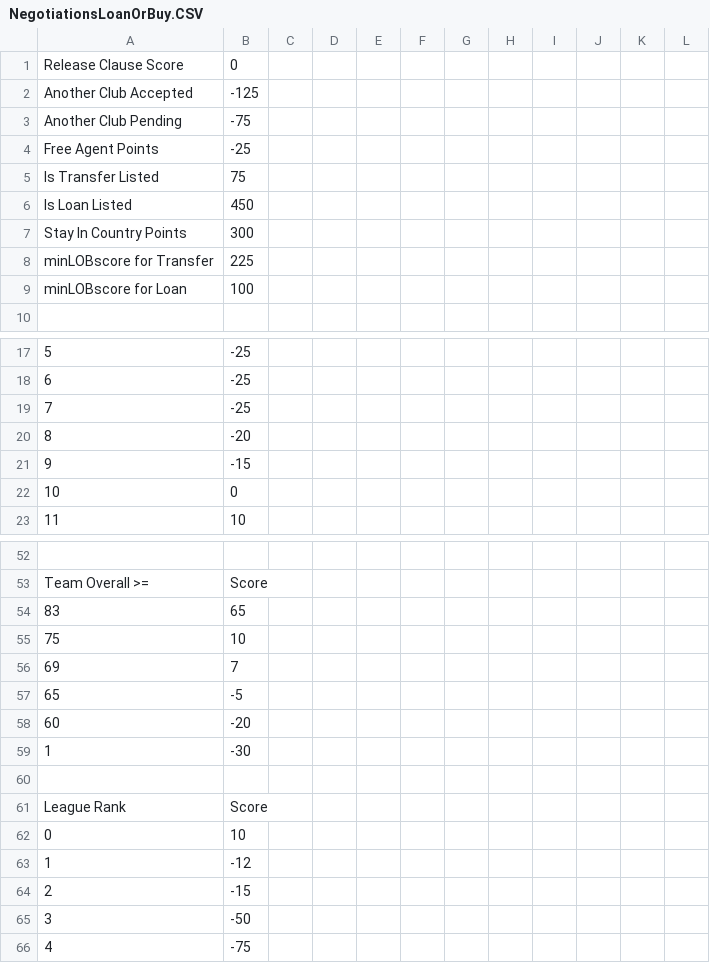
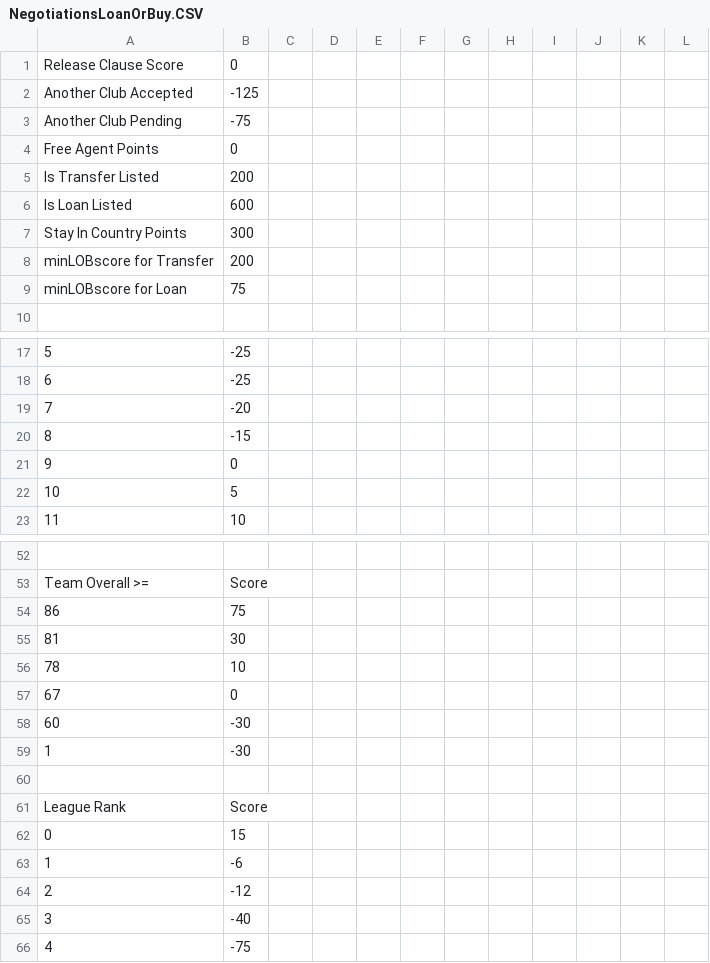
Before and after one commit to paulov-t/FIFA-20-Career-Mod, a CSV file: Source/dlc/dlc_FootballCompEng/dlc/FootballCompEng/data/Transfers/NegotiationsLoanOrBuy.CSV, drawn as a sheet; only a part is shown, gaps mark what is left out; removed rows and columns are numbered as before the commit, all else as after; the diff covers the shown part only; the diff names each change by its address in the sheet, - before the commit and + after, or states it on an @@ line.

```diff
--- a/Source/dlc/dlc_FootballCompEng/dlc/FootballCompEng/data/Transfers/NegotiationsLoanOrBuy.CSV
+++ b/Source/dlc/dlc_FootballCompEng/dlc/FootballCompEng/data/Transfers/NegotiationsLoanOrBuy.CSV
-B4: -25
+B4: 0
-B5: 75
+B5: 200
-B6: 450
+B6: 600
-B8: 225
+B8: 200
-B9: 100
+B9: 75
-B19: -25
+B19: -20
-B20: -20
+B20: -15
-B21: -15
+B21: 0
-B22: 0
+B22: 5
-row 54: 83 | 65
-row 55: 75 | 10
-row 56: 69 | 7
-row 57: 65 | -5
+row 54: 86 | 75
+row 55: 81 | 30
+row 56: 78 | 10
+row 57: 67 | 0
-B58: -20
+B58: -30
-B62: 10
+B62: 15
-B63: -12
+B63: -6
-B64: -15
+B64: -12
-B65: -50
+B65: -40
```
Also changed, not shown: 2 edited cells elsewhere in this file, Source/dlc/dlc_FootballCompEng/dlc/FootballCompEng/data/Finance/ProfCWRelation.CSV, Source/dlc/dlc_FootballCompEng/dlc/FootballCompEng/data/PlayerFormRatingModifierTable.CSV, 34 other files.
